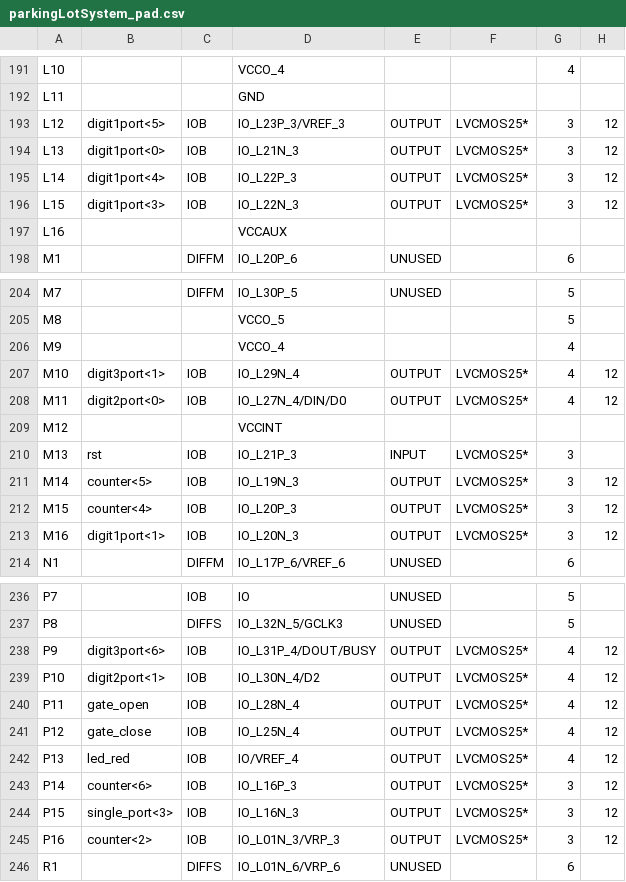
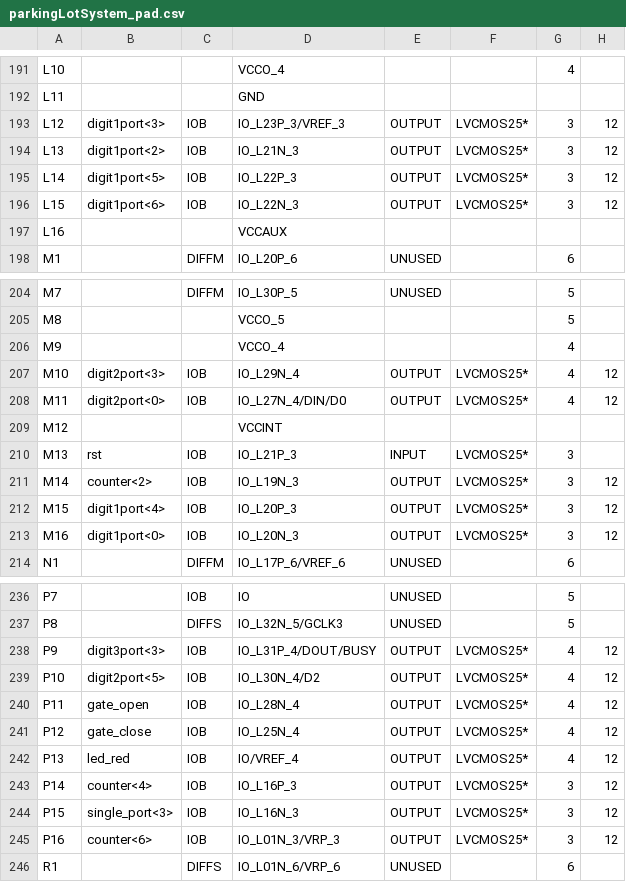
Before and after one commit to embedded-hardware-lab/Projects-Cypher, a CSV file: Hardware Engineering/Lab Project/CYPHER module/Parking_Lot_System_FPGA/Parking_Lot_System_FPGA/parkingLotSystem_pad.csv, drawn as a sheet; only a part is shown, gaps mark what is left out; the diff covers the shown part only; the diff names each change by its address in the sheet, - before the commit and + after, or states it on an @@ line.

```diff
--- a/Hardware Engineering/Lab Project/CYPHER module/Parking_Lot_System_FPGA/Parking_Lot_System_FPGA/parkingLotSystem_pad.csv
+++ b/Hardware Engineering/Lab Project/CYPHER module/Parking_Lot_System_FPGA/Parking_Lot_System_FPGA/parkingLotSystem_pad.csv
-B193: digit1port<5>
+B193: digit1port<3>
-B194: digit1port<0>
+B194: digit1port<2>
-B195: digit1port<4>
+B195: digit1port<5>
-B196: digit1port<3>
+B196: digit1port<6>
-B207: digit3port<1>
+B207: digit2port<3>
-B211: counter<5>
+B211: counter<2>
-B212: counter<4>
+B212: digit1port<4>
-B213: digit1port<1>
+B213: digit1port<0>
-B238: digit3port<6>
+B238: digit3port<3>
-B239: digit2port<1>
+B239: digit2port<5>
-B243: counter<6>
+B243: counter<4>
-B245: counter<2>
+B245: counter<6>
```
Also changed, not shown: 14 edited cells elsewhere in this file, 43 other files.
